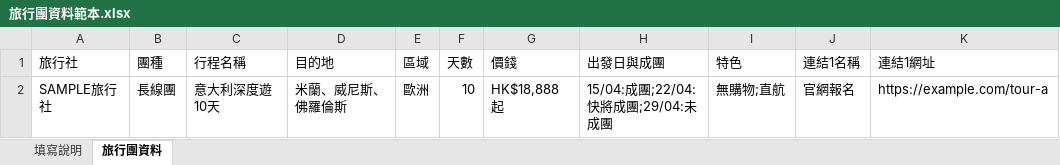
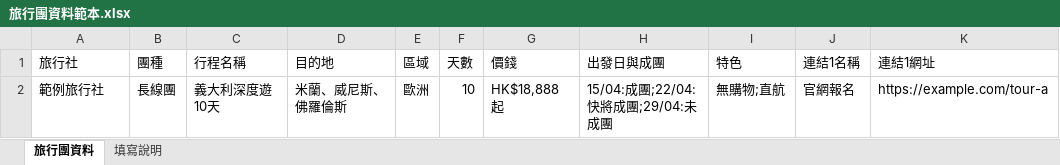
Before and after one commit to alansubway03/commtours, an Excel workbook: scripts/templates/旅行團資料範本.xlsx, sheet 旅行團資料, drawn as a sheet; only a part is shown; values as stored, in another font and other column widths than the file's, no borders; the diff names each change by its address in the sheet, - before the commit and + after, or states it on an @@ line.

```diff
--- a/scripts/templates/旅行團資料範本.xlsx (sheet 旅行團資料)
+++ b/scripts/templates/旅行團資料範本.xlsx (sheet 旅行團資料)
@@ sheet tab order changed: 旅行團資料 | 填寫說明 @@
-A2 (旅行社): SAMPLE旅行社
+A2 (旅行社): 範例旅行社
-C2 (行程名稱): 意大利深度遊10天
+C2 (行程名稱): 義大利深度遊10天
```
Also changed, not shown: sheet 填寫說明, 5 other files.
